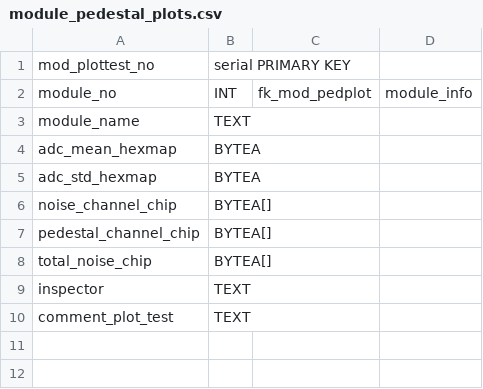
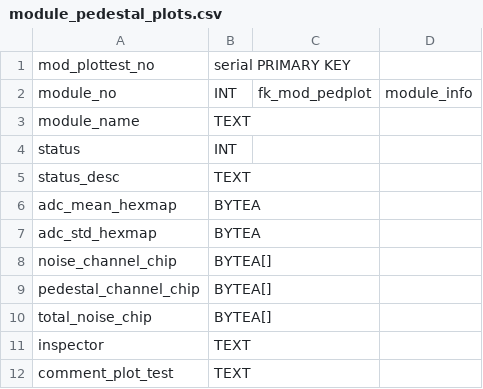
Before and after one commit to cmu-hgc-mac/HGC_DB_postgres, a CSV file: dbase_info/module_pedestal_plots.csv, drawn as a sheet; the diff names each change by its address in the sheet, - before the commit and + after, or states it on an @@ line.

Commit message:
include status

```diff
--- a/dbase_info/module_pedestal_plots.csv
+++ b/dbase_info/module_pedestal_plots.csv
+row 4: status | INT
+row 5: status_desc | TEXT
```
